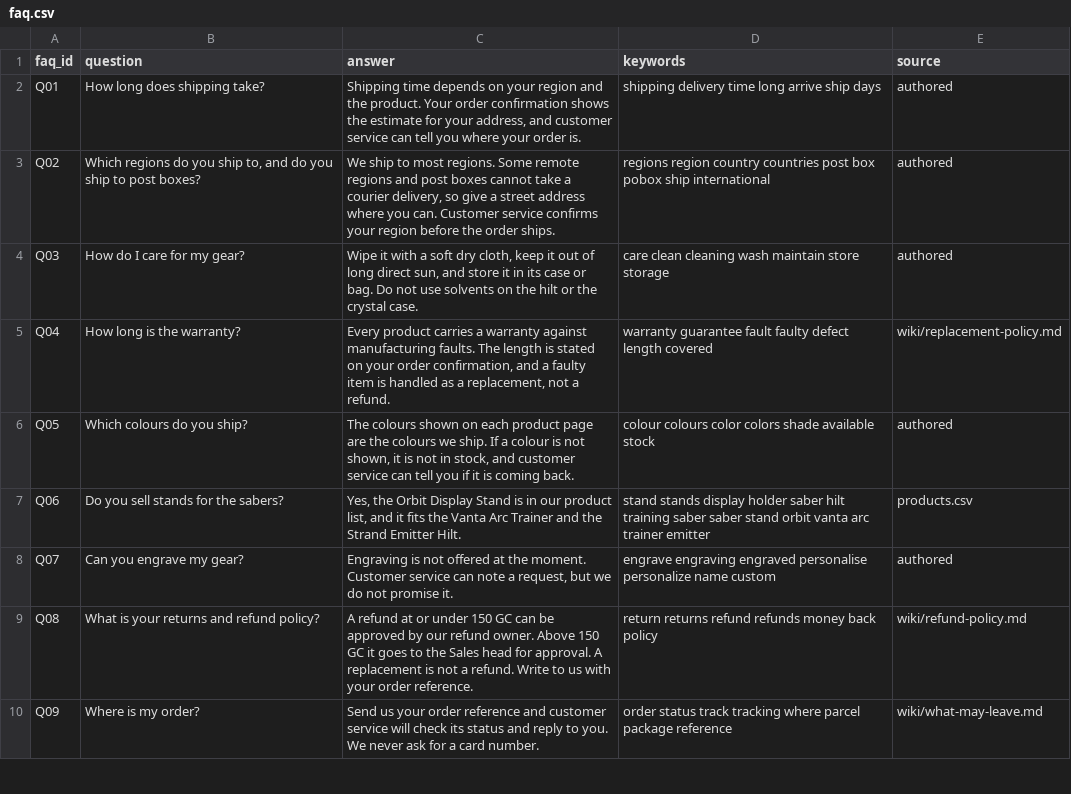
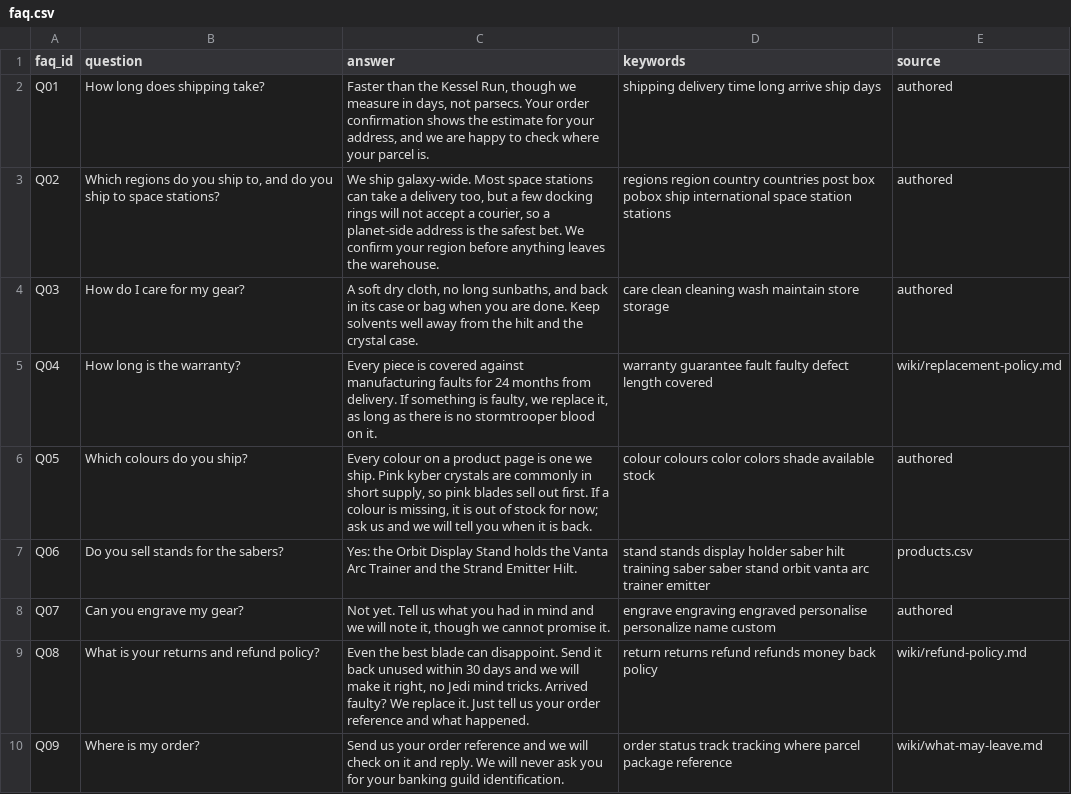
Before and after one commit to theaiconsultantuk/helmsward-padawan-protocol, a CSV file: inbox/data/synthetic/faq.csv, drawn as a sheet; only a part is shown; the diff covers the shown part only.

Commit message:
Judge fix-ups: the FAQ talks like the shop, a scenario click only fills the form, the catalogue is frozen, and the tests clean up /tmp
- FAQ (einh's rewrite, his lines verbatim): all 18 answers in the shop's own voice, no rows, lists, owners or approval steps (einh: "dont mention the approval process in the faq"); Kessel Run shipping, galaxy-wide with space stations, pink kyber crystals in short supply, stormtrooper blood on the warranty and returns, Alderaan indefinitely suspended, banking guild identification. faq.csv seed, synthetic copy, sample cache and the shop's faq.json regenerated; tests/faq_copy.test.mjs pins it.
- Contact page (einh: "only fill, then manual submit, then indicator that it's running"): a scenario click fills the form (Reason from the entry's reason), scrolls to it and focuses Submit with "Ready: check the message, then press Submit dispatch."; Submit shows "Running…" while busy; after the reply the Under the hood button pulses once with "See how the agent decided" (the drawer never opens by itself); scroll targets clear the fixed masthead; the wait line says "a few minutes"; subtitle "Judges' corner (hackOS): pick one and watch the agent work it live. Some take a few minutes."; s06's label drops "row".
- Team rule on the board (einh): DO NOT ADD ANY PRODUCTS OR CHANGE PRODUCT DESCRIPTIONS; tests/catalogue_frozen.test.mjs pins the 12 storefront ids, the 50 skus and the storefront rows' text.
- npm test runs through scripts/test.mjs: one private temp folder per run, removed always (the suite leaked ~650k folders into /tmp and filled its inodes on 25 Oct); tests/tmp_hygiene.test.mjs guards it.
- Fixture tokens for s10 and s12 match a live run (the typed-gates line succeeds on live).

```diff
--- a/inbox/data/synthetic/faq.csv
+++ b/inbox/data/synthetic/faq.csv
@@ -1,10 +1,10 @@
 faq_id,question,answer,keywords,source
-Q01,How long does shipping take?,"Shipping time depends on your region and the product. Your order confirmation shows the estimate for your address, and customer service can tell you where your order is.",shipping delivery time long arrive ship days,authored
-Q02,"Which regions do you ship to, and do you ship to post boxes?","We ship to most regions. Some remote regions and post boxes cannot take a courier delivery, so give a street address where you can. Customer service confirms your region before the order ships.",regions region country countries post box pobox ship international,authored
-Q03,How do I care for my gear?,"Wipe it with a soft dry cloth, keep it out of long direct sun, and store it in its case or bag. Do not use solvents on the hilt or the crystal case.",care clean cleaning wash maintain store storage,authored
-Q04,How long is the warranty?,"Every product carries a warranty against manufacturing faults. The length is stated on your order confirmation, and a faulty item is handled as a replacement, not a refund.",warranty guarantee fault faulty defect length covered,wiki/replacement-policy.md
-Q05,Which colours do you ship?,"The colours shown on each product page are the colours we ship. If a colour is not shown, it is not in stock, and customer service can tell you if it is coming back.",colour colours color colors shade available stock,authored
-Q06,Do you sell stands for the sabers?,"Yes, the Orbit Display Stand is in our product list, and it fits the Vanta Arc Trainer and the Strand Emitter Hilt.",stand stands display holder saber hilt training saber saber stand orbit vanta arc trainer emitter,products.csv
-Q07,Can you engrave my gear?,"Engraving is not offered at the moment. Customer service can note a request, but we do not promise it.",engrave engraving engraved personalise personalize name custom,authored
-Q08,What is your returns and refund policy?,A refund at or under 150 GC can be approved by our refund owner. Above 150 GC it goes to the Sales head for approval. A replacement is not a refund. Write to us with your order reference.,return returns refund refunds money back policy,wiki/refund-policy.md
-Q09,Where is my order?,Send us your order reference and customer service will check its status and reply to you. We never ask for a card number.,order status track tracking where parcel package reference,wiki/what-may-leave.md
+Q01,How long does shipping take?,"Faster than the Kessel Run, though we measure in days, not parsecs. Your order confirmation shows the estimate for your address, and we are happy to check where your parcel is.",shipping delivery time long arrive ship days,authored
+Q02,"Which regions do you ship to, and do you ship to space stations?","We ship galaxy-wide. Most space stations can take a delivery too, but a few docking rings will not accept a courier, so a planet-side address is the safest bet. We confirm your region before anything leaves the warehouse.",regions region country countries post box pobox ship international space station stations,authored
+Q03,How do I care for my gear?,"A soft dry cloth, no long sunbaths, and back in its case or bag when you are done. Keep solvents well away from the hilt and the crystal case.",care clean cleaning wash maintain store storage,authored
+Q04,How long is the warranty?,"Every piece is covered against manufacturing faults for 24 months from delivery. If something is faulty, we replace it, as long as there is no stormtrooper blood on it.",warranty guarantee fault faulty defect length covered,wiki/replacement-policy.md
+Q05,Which colours do you ship?,"Every colour on a product page is one we ship. Pink kyber crystals are commonly in short supply, so pink blades sell out first. If a colour is missing, it is out of stock for now; ask us and we will tell you when it is back.",colour colours color colors shade available stock,authored
+Q06,Do you sell stands for the sabers?,Yes: the Orbit Display Stand holds the Vanta Arc Trainer and the Strand Emitter Hilt.,stand stands display holder saber hilt training saber saber stand orbit vanta arc trainer emitter,products.csv
+Q07,Can you engrave my gear?,"Not yet. Tell us what you had in mind and we will note it, though we cannot promise it.",engrave engraving engraved personalise personalize name custom,authored
+Q08,What is your returns and refund policy?,"Even the best blade can disappoint. Send it back unused within 30 days and we will make it right, no Jedi mind tricks. Arrived faulty? We replace it. Just tell us your order reference and what happened.",return returns refund refunds money back policy,wiki/refund-policy.md
+Q09,Where is my order?,Send us your order reference and we will check on it and reply. We will never ask you for your banking guild identification.,order status track tracking where parcel package reference,wiki/what-may-leave.md
```
Also changed, not shown: 9 edited cells elsewhere in this file, 19 other files.
